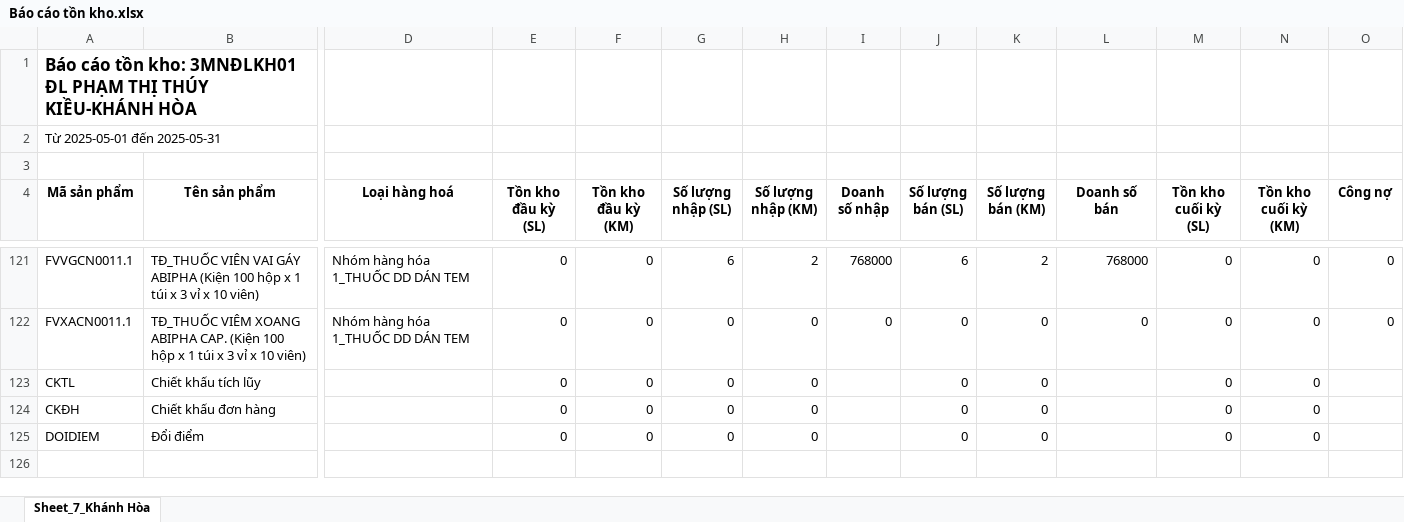
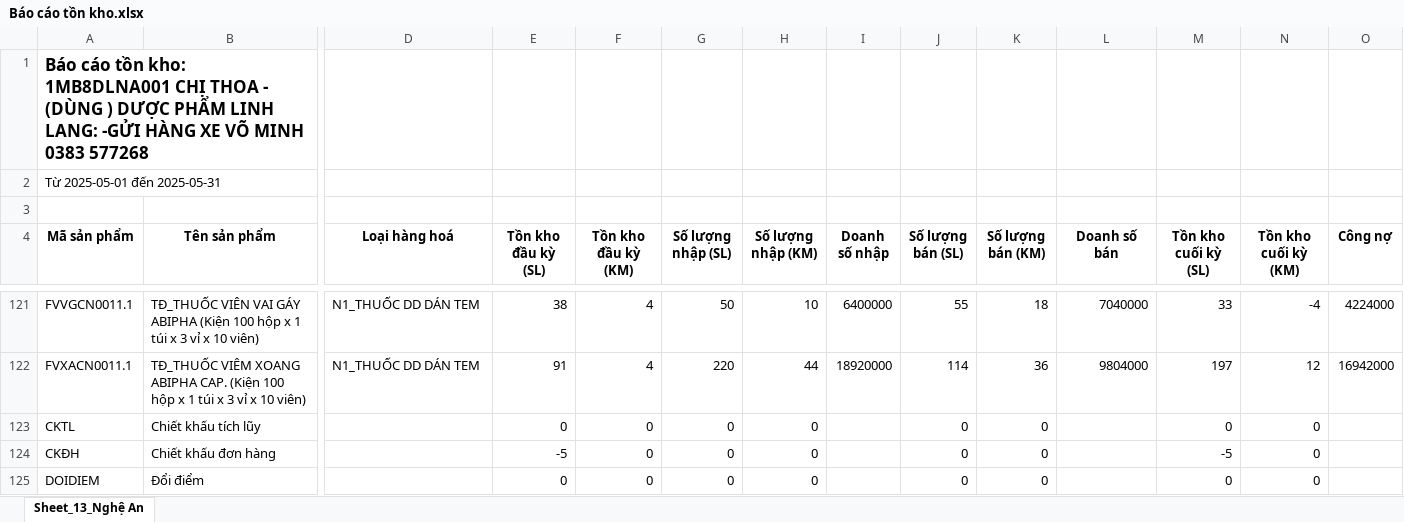
Before and after one commit to tranviettrinh/dms-reporting, an Excel workbook: Báo cáo tồn kho.xlsx, sheet Sheet_13_Nghệ An, drawn as a sheet; only a part is shown, gaps mark what is left out; values as stored, in another font and other column widths than the file's, no borders; the diff covers the shown part only; the diff names each change by its address in the sheet, - before the commit and + after, or states it on an @@ line.

```diff
--- a/Báo cáo tồn kho.xlsx (sheet Sheet_13_Nghệ An)
+++ b/Báo cáo tồn kho.xlsx (sheet Sheet_13_Nghệ An)
-sheet tab: Sheet_7_Khánh Hòa
+sheet tab: Sheet_13_Nghệ An
-A1 (Mã sản phẩm): …tồn kho: 3MNĐLKH01 ĐL PHẠM THỊ THÚY KIỀU-KHÁNH HÒA
+A1 (Mã sản phẩm): …tồn kho: 1MB8DLNA001 CHỊ THOA - (DÙNG ) DƯỢC PHẨM LINH LANG: -GỬI HÀNG XE VÕ MINH 0383 577268
-D121:D122 (Loại hàng hoá): Nhóm hàng hóa 1_THUỐC DD DÁN TEM
+D121:D122 (Loại hàng hoá): N1_THUỐC DD DÁN TEM
-E121 (Tồn kho đầu kỳ (SL)): 0
+E121 (Tồn kho đầu kỳ (SL)): 38
-F121:F122 (Tồn kho đầu kỳ (KM)): 0
+F121:F122 (Tồn kho đầu kỳ (KM)): 4
-G121 (Số lượng nhập (SL)): 6
+G121 (Số lượng nhập (SL)): 50
-H121 (Số lượng nhập (KM)): 2
+H121 (Số lượng nhập (KM)): 10
-I121 (Doanh số nhập): 768000
+I121 (Doanh số nhập): 6400000
-J121 (Số lượng bán (SL)): 6
+J121 (Số lượng bán (SL)): 55
-K121 (Số lượng bán (KM)): 2
+K121 (Số lượng bán (KM)): 18
-L121 (Doanh số bán): 768000
+L121 (Doanh số bán): 7040000
-M121 (Tồn kho cuối kỳ (SL)): 0
+M121 (Tồn kho cuối kỳ (SL)): 33
-N121 (Tồn kho cuối kỳ (KM)): 0
+N121 (Tồn kho cuối kỳ (KM)): -4
-O121 (Công nợ): 0
+O121 (Công nợ): 4224000
-E122 (Tồn kho đầu kỳ (SL)): 0
+E122 (Tồn kho đầu kỳ (SL)): 91
-G122 (Số lượng nhập (SL)): 0
+G122 (Số lượng nhập (SL)): 220
-H122 (Số lượng nhập (KM)): 0
+H122 (Số lượng nhập (KM)): 44
-I122 (Doanh số nhập): 0
+I122 (Doanh số nhập): 18920000
-J122 (Số lượng bán (SL)): 0
+J122 (Số lượng bán (SL)): 114
-K122 (Số lượng bán (KM)): 0
+K122 (Số lượng bán (KM)): 36
-L122 (Doanh số bán): 0
+L122 (Doanh số bán): 9804000
-M122 (Tồn kho cuối kỳ (SL)): 0
+M122 (Tồn kho cuối kỳ (SL)): 197
-N122 (Tồn kho cuối kỳ (KM)): 0
+N122 (Tồn kho cuối kỳ (KM)): 12
-O122 (Công nợ): 0
+O122 (Công nợ): 16942000
-E124 (Tồn kho đầu kỳ (SL)): 0
+E124 (Tồn kho đầu kỳ (SL)): -5
-M124 (Tồn kho cuối kỳ (SL)): 0
+M124 (Tồn kho cuối kỳ (SL)): -5
```
Also changed, not shown: 6 added rows, 6 removed rows and 802 edited cells elsewhere in this sheet, modules/file/returnPurchaseOrderNPP.xlsx, 6 other files.
